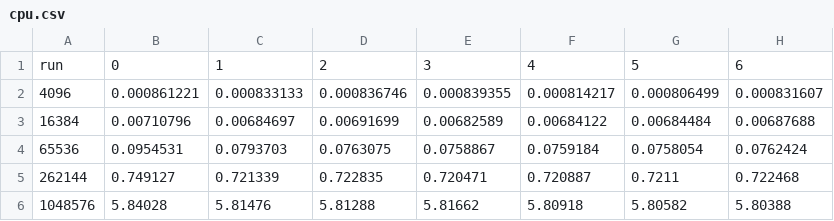
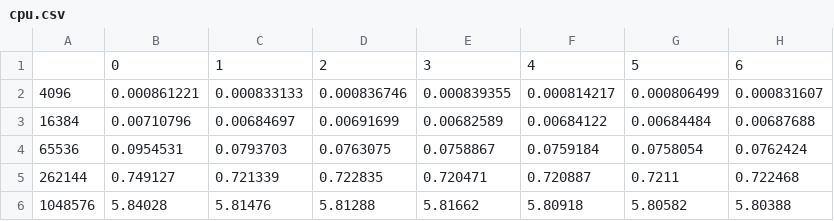
Before and after one commit to SmithCollege/a4-matrix-multiply-gemstone496, a CSV file: data/cpu.csv, drawn as a sheet; only a part is shown; the diff names each change by its address in the sheet, - before the commit and + after, or states it on an @@ line.

```diff
--- a/data/cpu.csv
+++ b/data/cpu.csv
-A1: run
+A1: (empty)
```
Also changed, not shown: data/cublas.csv, data/gpu.csv, 3 other files.
